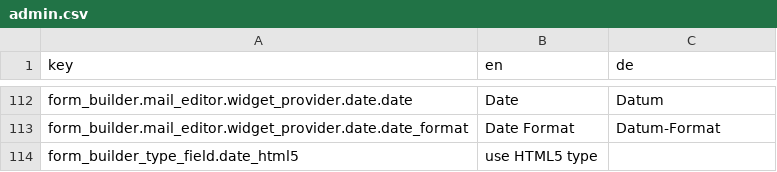
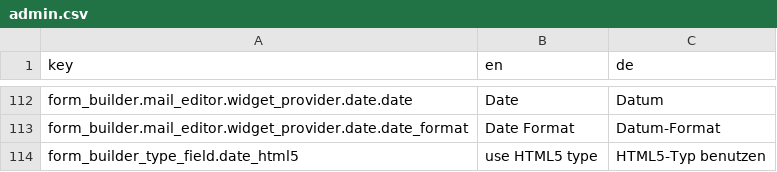
Before and after one commit to dachcom-digital/pimcore-formbuilder, a CSV file: src/FormBuilderBundle/Resources/install/translations/admin.csv, drawn as a sheet; only a part is shown, gaps mark what is left out.

Commit message:
forgot translation

```diff
--- a/src/FormBuilderBundle/Resources/install/translations/admin.csv
+++ b/src/FormBuilderBundle/Resources/install/translations/admin.csv
@@ -113,2 +113,2 @@
 "form_builder.mail_editor.widget_provider.date.date_format","Date Format","Datum-Format"
-"form_builder_type_field.date_html5","use HTML5 type"
+"form_builder_type_field.date_html5","use HTML5 type", "HTML5-Typ benutzen"
```
